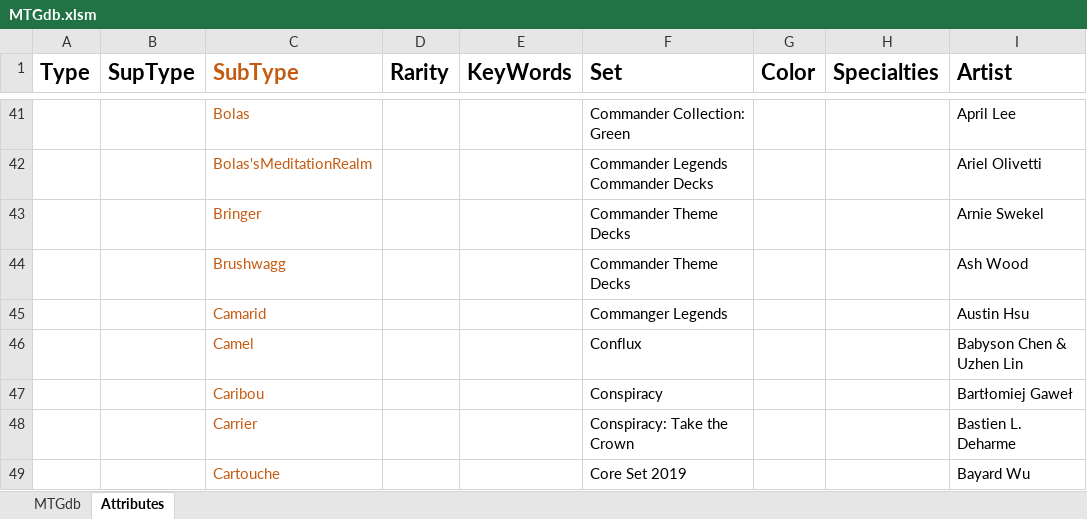
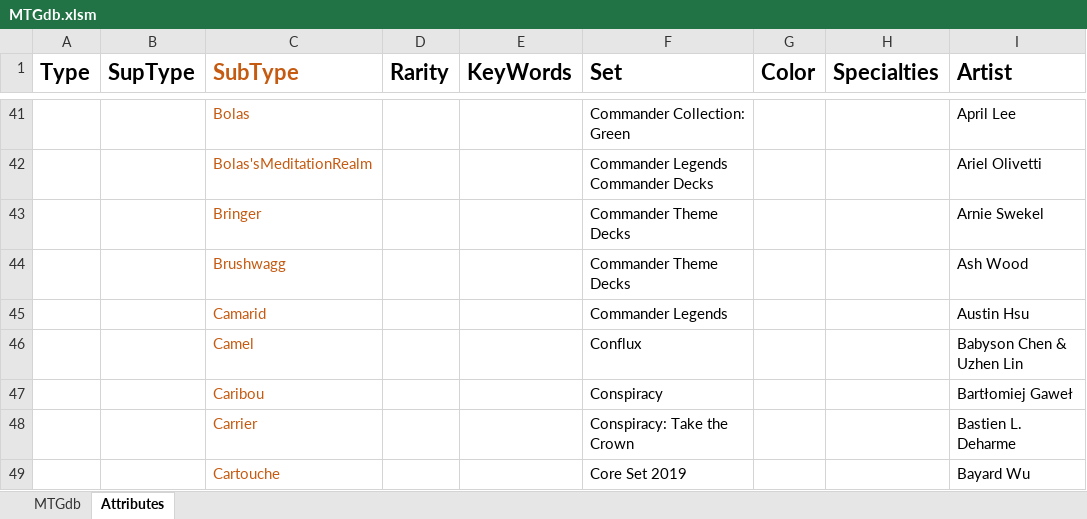
Before and after one commit to DustinWPernell/AppStateCapstone, an Excel workbook: content/MTGdb.xlsm, sheet Attributes, drawn as a sheet; only a part is shown, gaps mark what is left out; values as stored, in another font and other column widths than the file's, no borders; table styles not drawn; the diff names each change by its address in the sheet, - before the commit and + after, or states it on an @@ line.

```diff
--- a/content/MTGdb.xlsm (sheet Attributes)
+++ b/content/MTGdb.xlsm (sheet Attributes)
-F45 (Set): Commanger Legends
+F45 (Set): Commander Legends
```
Also changed, not shown: sheet MTGdb, 5 other files.
